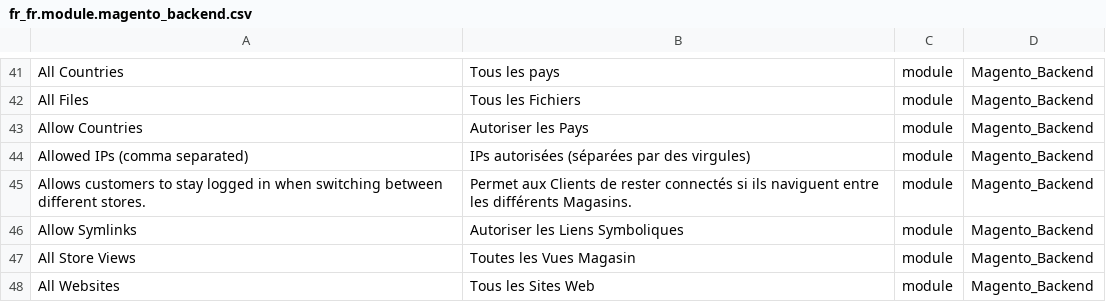
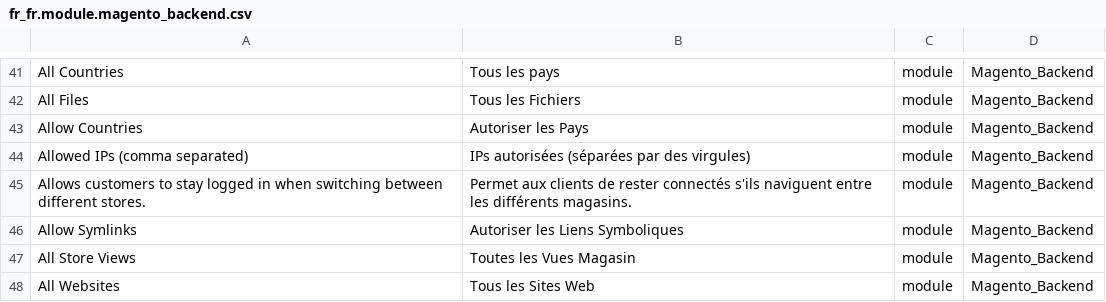
Before and after one commit to Imaginaerum/magento2-language-fr-fr, a CSV file: fr_fr.module.magento_backend.csv, drawn as a sheet; only a part is shown, gaps mark what is left out.

Commit message:
fix #35

```diff
--- a/fr_fr.module.magento_backend.csv
+++ b/fr_fr.module.magento_backend.csv
@@ -44,3 +44,3 @@
 "Allowed IPs (comma separated)","IPs autorisées (séparées par des virgules)",module,Magento_Backend
-"Allows customers to stay logged in when switching between different stores.","Permet aux Clients de rester connectés si ils naviguent entre les différents Magasins.",module,Magento_Backend
+"Allows customers to stay logged in when switching between different stores.","Permet aux clients de rester connectés s'ils naviguent entre les différents magasins.",module,Magento_Backend
 "Allow Symlinks","Autoriser les Liens Symboliques",module,Magento_Backend
```
